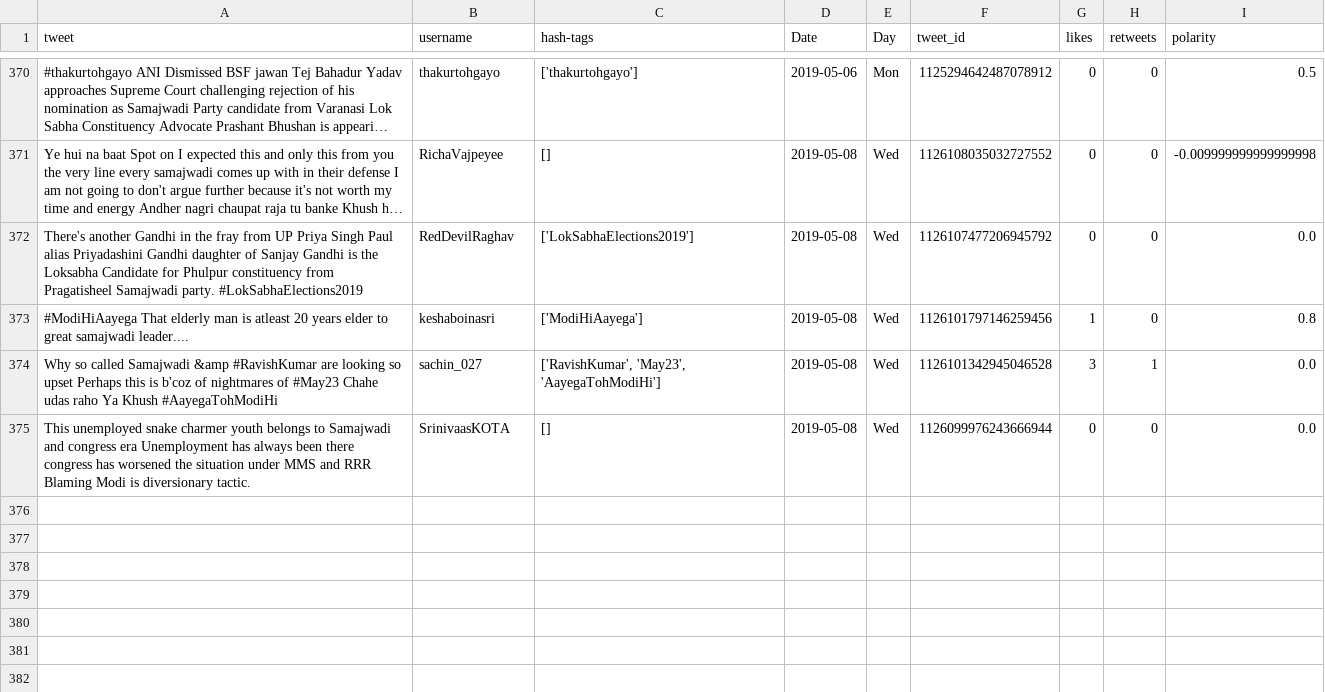
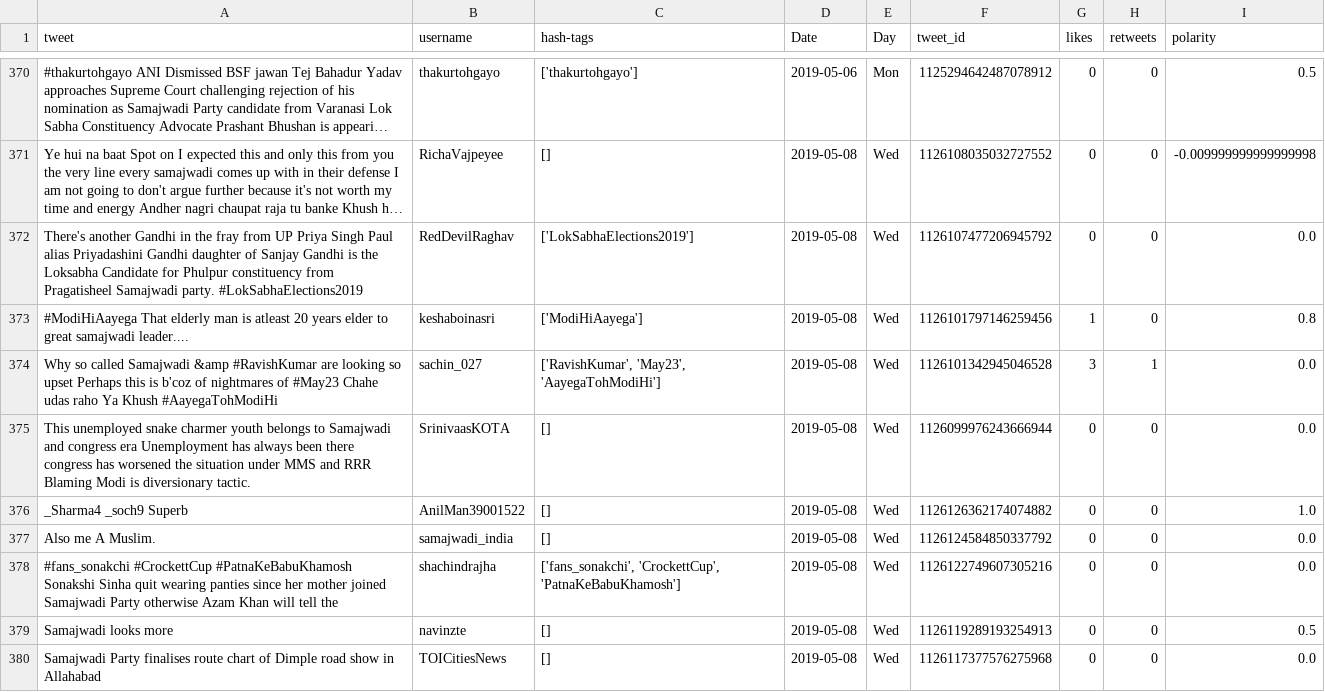
Before and after one commit to itsDevhere/DataRepo, a CSV file: Samajwadi_cleaned.csv, drawn as a sheet; only a part is shown, gaps mark what is left out; long unchanged cells end in ….

```diff
--- a/Samajwadi_cleaned.csv
+++ b/Samajwadi_cleaned.csv
@@ -375 +375,6 @@ Why so called Samajwadi &amp #RavishKumar are looking so upset Perhaps this is b
 This unemployed snake charmer youth belongs to Samajwadi and congress era Unemployment has always been there congress has worsened the situation under MMS and RRR Blaming Modi is diversionary tactic.,SrinivaasKOTA,[],2019-05-08,Wed,1126099976243666944,0,0,0.0
+_Sharma4 _soch9 Superb,AnilMan39001522,[],2019-05-08,Wed,1126126362174074882,0,0,1.0
+Also me A Muslim.,samajwadi_india,[],2019-05-08,Wed,1126124584850337792,0,0,0.0
+#fans_sonakchi #CrockettCup #PatnaKeBabuKhamosh Sonakshi Sinha quit wearing panties since her mother joined Samajwadi Party otherwise Azam Khan will tell the,shachindrajha,"['fans_sonakchi', 'CrockettCup', 'PatnaKeBabuKhamosh']",2019-05-08,Wed,1126122749607305216,0,0,0.0
+Samajwadi looks more,navinzte,[],2019-05-08,Wed,1126119289193254913,0,0,0.5
+Samajwadi Party finalises route chart of Dimple road show in Allahabad,TOICitiesNews,[],2019-05-08,Wed,1126117377576275968,0,0,0.0
```
Also changed, not shown: CPIM_cleaned.csv, RJD_cleaned.csv, 5 other files.
